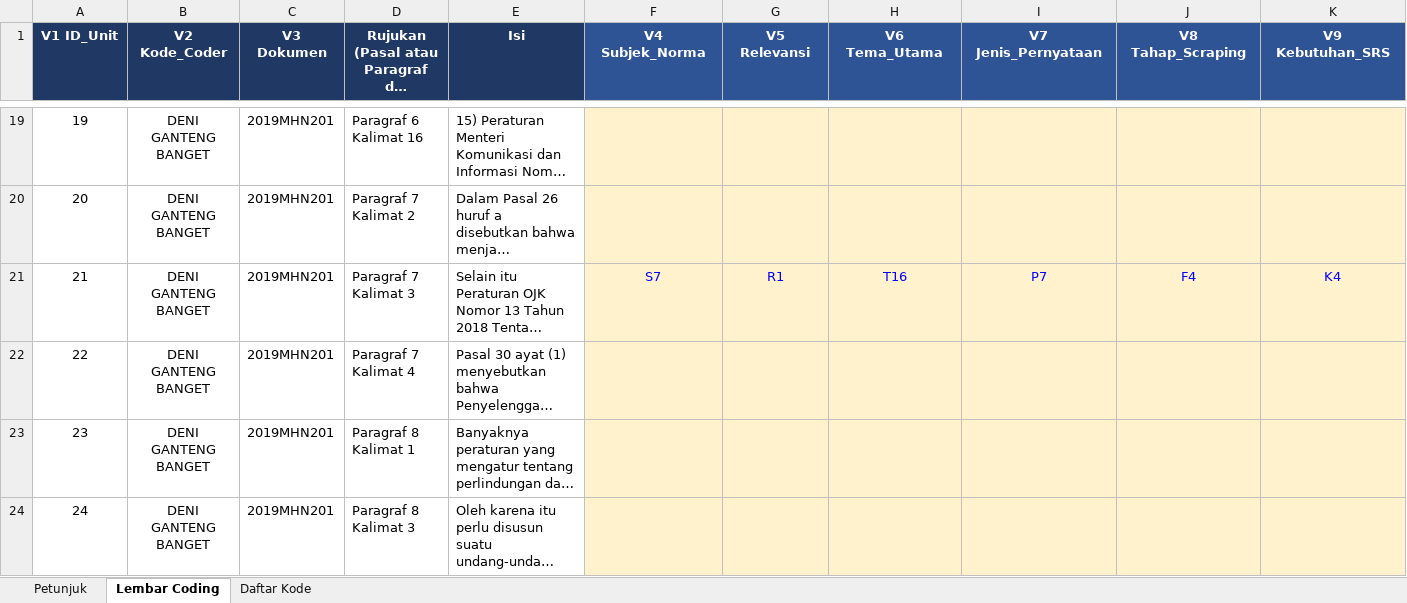
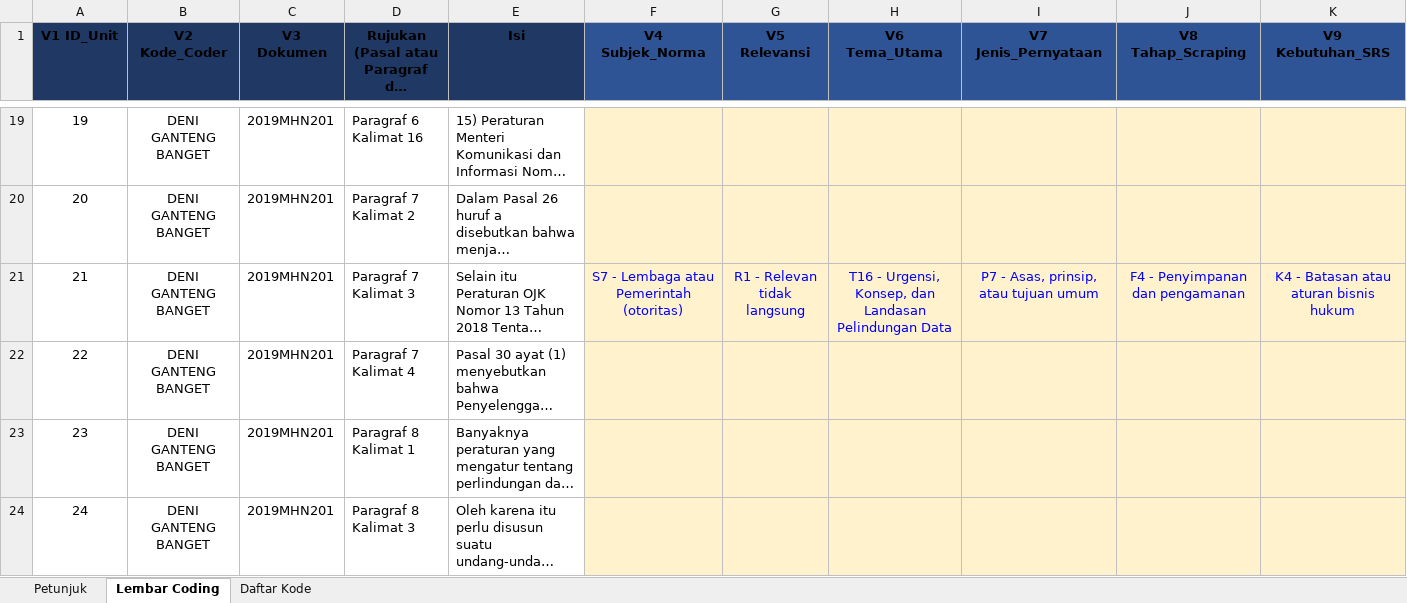
Before and after one commit to ajiww/Prosedur-Penelitian, an Excel workbook: P4 Pengembangan Kebutuhan Perangkat Lunak/A Elisitasi/A4 Coding/Lembar_Coding_Codebook_1_0_2 (deni).xlsx, sheet Lembar Coding, drawn as a sheet; only a part is shown, gaps mark what is left out; long unchanged cells end in …; values as stored, in another font and other column widths than the file's, no borders; charts and pictures and conditional formats not drawn; the diff covers the shown part only; the diff names each change by its address in the sheet, - before the commit and + after, or states it on an @@ line.

```diff
--- a/P4 Pengembangan Kebutuhan Perangkat Lunak/A Elisitasi/A4 Coding/Lembar_Coding_Codebook_1_0_2 (deni).xlsx (sheet Lembar Coding)
+++ b/P4 Pengembangan Kebutuhan Perangkat Lunak/A Elisitasi/A4 Coding/Lembar_Coding_Codebook_1_0_2 (deni).xlsx (sheet Lembar Coding)
-A1:K1 text colour: #FFFFFF
+A1:K1 text colour: black
-F21 (V4 Subjek_Norma): S7
+F21 (V4 Subjek_Norma): S7 - Lembaga atau Pemerintah (otoritas)
-G21 (V5 Relevansi): R1
+G21 (V5 Relevansi): R1 - Relevan tidak langsung
-H21 (V6 Tema_Utama): T16
+H21 (V6 Tema_Utama): T16 - Urgensi, Konsep, dan Landasan Pelindungan Data
-I21 (V7 Jenis_Pernyataan): P7
+I21 (V7 Jenis_Pernyataan): P7 - Asas, prinsip, atau tujuan umum
-J21 (V8 Tahap_Scraping): F4
+J21 (V8 Tahap_Scraping): F4 - Penyimpanan dan pengamanan
-K21 (V9 Kebutuhan_SRS): K4
+K21 (V9 Kebutuhan_SRS): K4 - Batasan atau aturan bisnis hukum
```
Also changed, not shown: 65 edited cells and cell formats elsewhere in this sheet, sheet Daftar Kode, sheet Petunjuk, charts or pictures, P4 Pengembangan Kebutuhan Perangkat Lunak/A Elisitasi/A4 Coding/20261021 Lembar_Coding_Codebook_1_0_2 (fenny).xlsx, P4 Pengembangan Kebutuhan Perangkat Lunak/A Elisitasi/A4 Coding/[3] Lembar_Coding_Codebook_1_0_2.xlsx, 7 other files.
